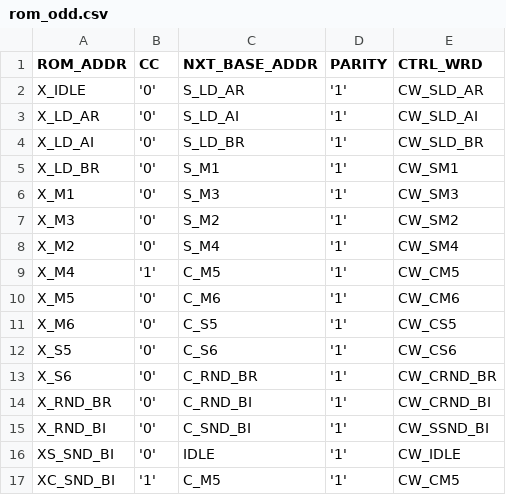
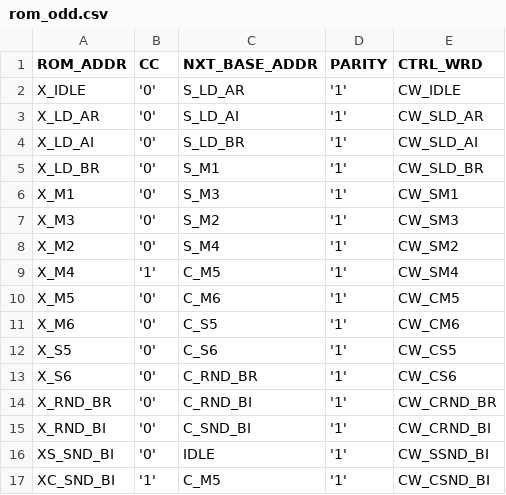
Before and after one commit to LucaLombardini/fft_sylvester_ii, a CSV file: project_files/rom_odd.csv, drawn as a sheet.

```diff
--- a/project_files/rom_odd.csv
+++ b/project_files/rom_odd.csv
@@ -1,17 +1,17 @@
 ROM_ADDR,CC,NXT_BASE_ADDR,PARITY,CTRL_WRD
-X_IDLE,'0',S_LD_AR,'1',CW_SLD_AR
-X_LD_AR,'0',S_LD_AI,'1',CW_SLD_AI
-X_LD_AI,'0',S_LD_BR,'1',CW_SLD_BR
-X_LD_BR,'0',S_M1,'1',CW_SM1
-X_M1,'0',S_M3,'1',CW_SM3
-X_M3,'0',S_M2,'1',CW_SM2
-X_M2,'0',S_M4,'1',CW_SM4
-X_M4,'1',C_M5,'1',CW_CM5
-X_M5,'0',C_M6,'1',CW_CM6
-X_M6,'0',C_S5,'1',CW_CS5
-X_S5,'0',C_S6,'1',CW_CS6
-X_S6,'0',C_RND_BR,'1',CW_CRND_BR
-X_RND_BR,'0',C_RND_BI,'1',CW_CRND_BI
-X_RND_BI,'0',C_SND_BI,'1',CW_SSND_BI
-XS_SND_BI,'0',IDLE,'1',CW_IDLE
-XC_SND_BI,'1',C_M5,'1',CW_CM5
+X_IDLE,'0',S_LD_AR,'1',CW_IDLE
+X_LD_AR,'0',S_LD_AI,'1',CW_SLD_AR
+X_LD_AI,'0',S_LD_BR,'1',CW_SLD_AI
+X_LD_BR,'0',S_M1,'1',CW_SLD_BR
+X_M1,'0',S_M3,'1',CW_SM1
+X_M3,'0',S_M2,'1',CW_SM3
+X_M2,'0',S_M4,'1',CW_SM2
+X_M4,'1',C_M5,'1',CW_SM4
+X_M5,'0',C_M6,'1',CW_CM5
+X_M6,'0',C_S5,'1',CW_CM6
+X_S5,'0',C_S6,'1',CW_CS5
+X_S6,'0',C_RND_BR,'1',CW_CS6
+X_RND_BR,'0',C_RND_BI,'1',CW_CRND_BR
+X_RND_BI,'0',C_SND_BI,'1',CW_CRND_BI
+XS_SND_BI,'0',IDLE,'1',CW_SSND_BI
+XC_SND_BI,'1',C_M5,'1',CW_CSND_BI
```
Also changed, not shown: project_files/rom_even.csv, 4 other files.
